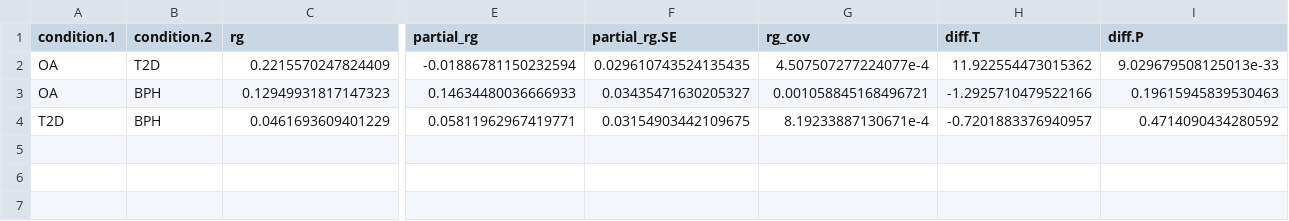
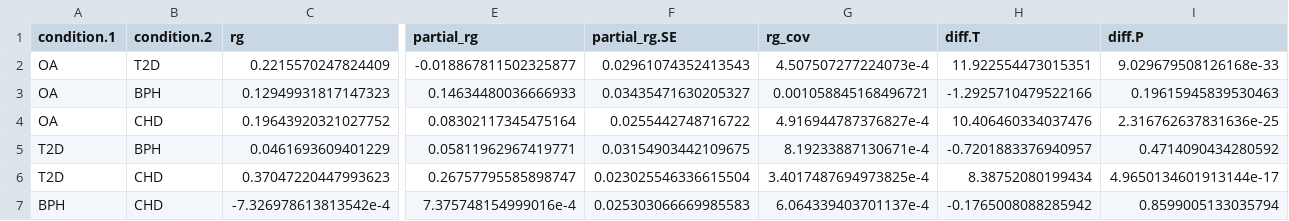
Before and after one commit to GEMINI-multimorbidity/partialLDSC, a TSV file: inst/Data/Example_A_difference.tsv, drawn as a sheet; only a part is shown, gaps mark what is left out; rows hold the shown columns only; the diff names each change by its address in the sheet, - before the commit and + after, or states it on an @@ line.

```diff
--- a/inst/Data/Example_A_difference.tsv
+++ b/inst/Data/Example_A_difference.tsv
-E2 (partial_rg): -0.01886781150232594
+E2 (partial_rg): -0.018867811502325877
-F2 (partial_rg.SE): 0.029610743524135435
+F2 (partial_rg.SE): 0.02961074352413543
-G2 (rg_cov): 4.507507277224077e-4
+G2 (rg_cov): 4.507507277224073e-4
-H2 (diff.T): 11.922554473015362
+H2 (diff.T): 11.922554473015351
-I2 (diff.P): 9.029679508125013e-33
+I2 (diff.P): 9.029679508126168e-33
+row 4: OA | CHD | 0.19643920321027752 | 0.08302117345475164 | 0.0255442748716722 | 4.916944787376827e-4 | 10.406460334037476 | 2.316762637831636e-25
+row 6: T2D | CHD | 0.37047220447993623 | 0.26757795585898747 | 0.023025546336615504 | 3.4017487694973825e-4 | 8.38752080199434 | 4.9650134601913144e-17
+row 7: BPH | CHD | -7.326978613813542e-4 | 7.375748154999016e-4 | 0.025303066669985583 | 6.064339403701137e-4 | -0.1765008088285942 | 0.8599005133035794
```
Also changed, not shown: 23 other files.
